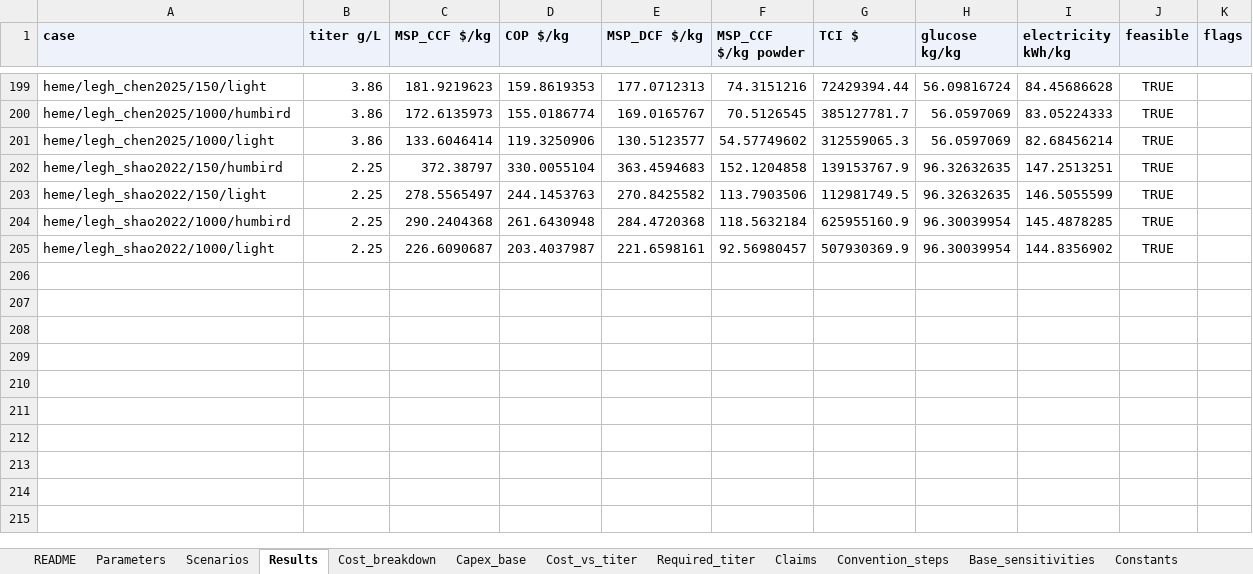
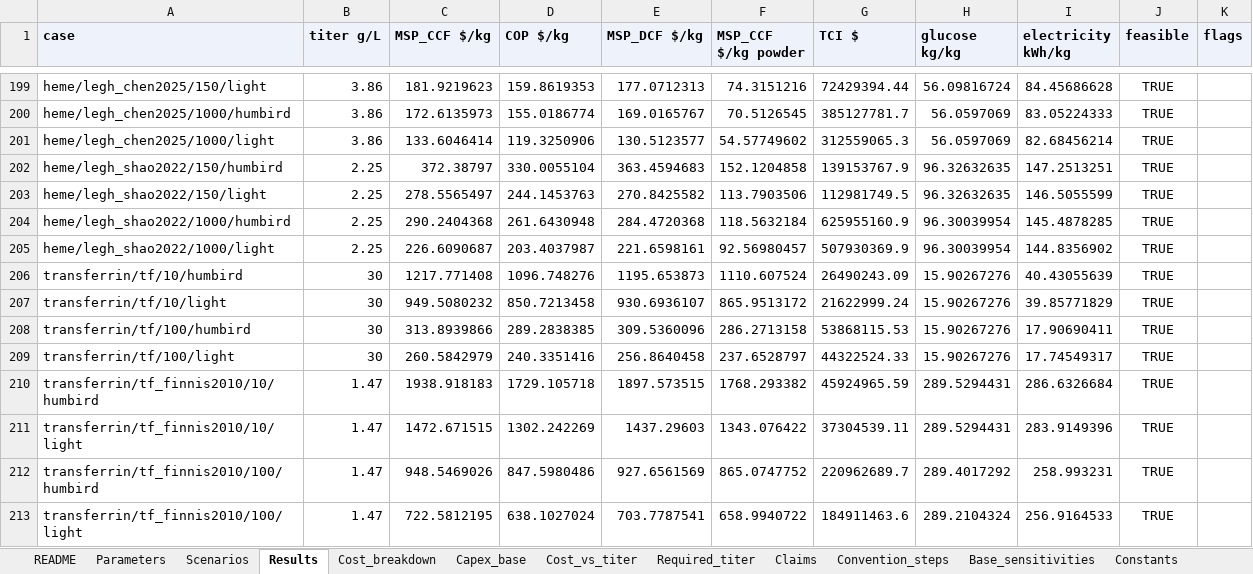
Before and after one commit to PabloAMC/precision-fermentation-TEA, an Excel workbook: report/pf_tea_SI.xlsx, sheet Results, drawn as a sheet; only a part is shown, gaps mark what is left out; values as stored, in another font and other column widths than the file's, no borders; the diff names each change by its address in the sheet, - before the commit and + after, or states it on an @@ line.

```diff
--- a/report/pf_tea_SI.xlsx (sheet Results)
+++ b/report/pf_tea_SI.xlsx (sheet Results)
+row 206: transferrin/tf/10/humbird | 30 | 1217.771408 | 1096.748276 | 1195.653873 | 1110.607524 | 26490243.09 | 15.90267276 | 40.43055639 | TRUE
+row 207: transferrin/tf/10/light | 30 | 949.5080232 | 850.7213458 | 930.6936107 | 865.9513172 | 21622999.24 | 15.90267276 | 39.85771829 | TRUE
+row 208: transferrin/tf/100/humbird | 30 | 313.8939866 | 289.2838385 | 309.5360096 | 286.2713158 | 53868115.53 | 15.90267276 | 17.90690411 | TRUE
+row 209: transferrin/tf/100/light | 30 | 260.5842979 | 240.3351416 | 256.8640458 | 237.6528797 | 44322524.33 | 15.90267276 | 17.74549317 | TRUE
+row 210: transferrin/tf_finnis2010/10/humbird | 1.47 | 1938.918183 | 1729.105718 | 1897.573515 | 1768.293382 | 45924965.59 | 289.5294431 | 286.6326684 | TRUE
+row 211: transferrin/tf_finnis2010/10/light | 1.47 | 1472.671515 | 1302.242269 | 1437.29603 | 1343.076422 | 37304539.11 | 289.5294431 | 283.9149396 | TRUE
+row 212: transferrin/tf_finnis2010/100/humbird | 1.47 | 948.5469026 | 847.5980486 | 927.6561569 | 865.0747752 | 220962689.7 | 289.4017292 | 258.993231 | TRUE
+row 213: transferrin/tf_finnis2010/100/light | 1.47 | 722.5812195 | 638.1027024 | 703.7787541 | 658.9940722 | 184911463.6 | 289.2104324 | 256.9164533 | TRUE
```
Also changed, not shown: sheet Scenarios, sheet Parameters, sheet README, other sheet tabs, 17 other files.
